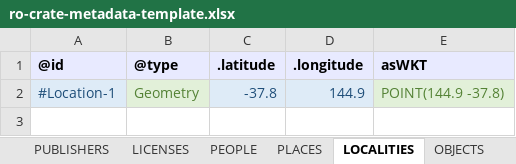
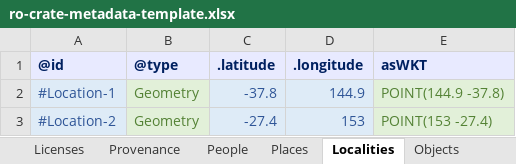
Before and after one commit to Language-Research-Technology/ldaca-website, an Excel workbook: content/resources/user-guides/crate-o/convert-spreadsheet/ro-crate-metadata-template.xlsx, sheet Localities, drawn as a sheet; values as stored, in another font and other column widths than the file's, no borders; the diff names each change by its address in the sheet, - before the commit and + after, or states it on an @@ line.

```diff
--- a/content/resources/user-guides/crate-o/convert-spreadsheet/ro-crate-metadata-template.xlsx (sheet Localities)
+++ b/content/resources/user-guides/crate-o/convert-spreadsheet/ro-crate-metadata-template.xlsx (sheet Localities)
-sheet tab: LICENSES
+sheet tab: Licenses
-sheet tab: PEOPLE
+sheet tab: People
-sheet tab: PLACES
+sheet tab: Places
-sheet tab: LOCALITIES
+sheet tab: Localities
-sheet tab: OBJECTS
+sheet tab: Objects
+sheet tab: Provenance
-A1:E1 text colour: black
+A1:E1 text colour: #002060
-A2 text colour: #1F4E79
+A2 text colour: #2F5597
-C2:D2 text colour: #1F4E79
+C2:D2 text colour: #2F5597
+row 3: #Location-2 | Geometry | -27.4 | 153 | POINT(153 -27.4)
```
Also changed, not shown: sheet Licenses, sheet Objects, sheet Places, sheet People, sheet RootDataset, sheet Authors, 1 more sheet, other sheet tabs, formulas that keep their value, 1 other file.
